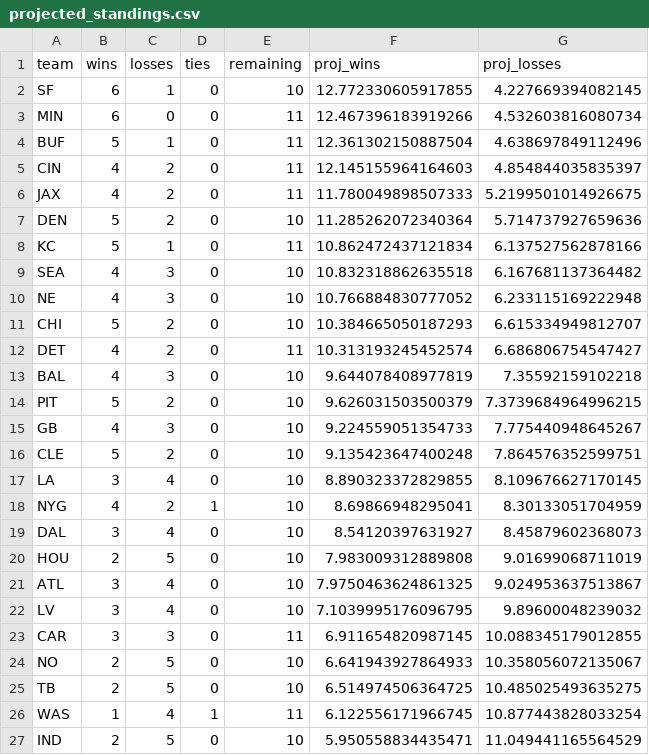
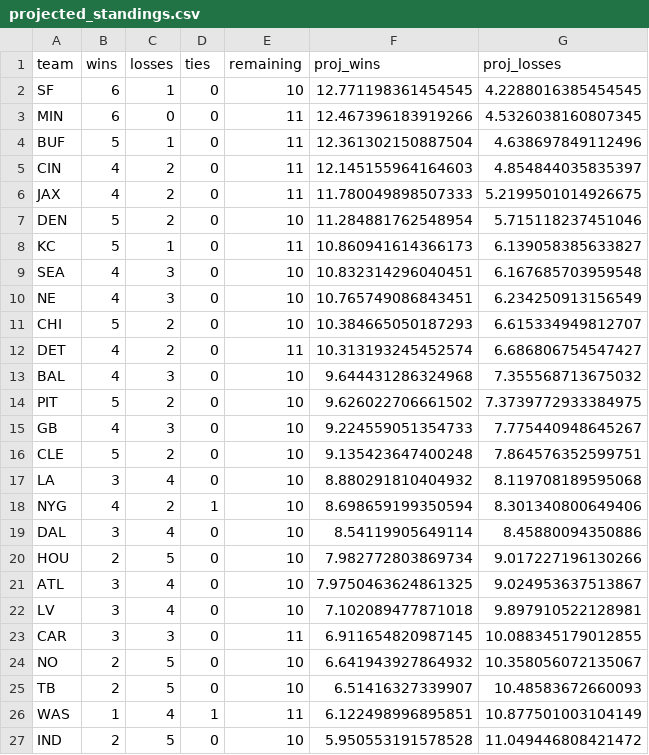
Before and after one commit to adithrestha/Gridiron, a CSV file: output/projected_standings.csv, drawn as a sheet; only a part is shown; the diff covers the shown part only.

```diff
--- a/output/projected_standings.csv
+++ b/output/projected_standings.csv
@@ -1,4 +1,4 @@
 team,wins,losses,ties,remaining,proj_wins,proj_losses
-SF,6,1,0,10,12.772330605917855,4.227669394082145
-MIN,6,0,0,11,12.467396183919266,4.532603816080734
+SF,6,1,0,10,12.771198361454545,4.2288016385454545
+MIN,6,0,0,11,12.467396183919266,4.5326038160807345
 BUF,5,1,0,11,12.361302150887504,4.638697849112496
@@ -6,22 +6,22 @@ CIN,4,2,0,11,12.145155964164603,4.854844035835397
 JAX,4,2,0,11,11.780049898507333,5.2199501014926675
-DEN,5,2,0,10,11.285262072340364,5.714737927659636
-KC,5,1,0,11,10.862472437121834,6.137527562878166
-SEA,4,3,0,10,10.832318862635518,6.167681137364482
-NE,4,3,0,10,10.766884830777052,6.233115169222948
+DEN,5,2,0,10,11.284881762548954,5.715118237451046
+KC,5,1,0,11,10.860941614366173,6.139058385633827
+SEA,4,3,0,10,10.832314296040451,6.167685703959548
+NE,4,3,0,10,10.765749086843451,6.234250913156549
 CHI,5,2,0,10,10.384665050187293,6.615334949812707
 DET,4,2,0,11,10.313193245452574,6.686806754547427
-BAL,4,3,0,10,9.644078408977819,7.35592159102218
-PIT,5,2,0,10,9.626031503500379,7.3739684964996215
+BAL,4,3,0,10,9.644431286324968,7.355568713675032
+PIT,5,2,0,10,9.626022706661502,7.3739772933384975
 GB,4,3,0,10,9.224559051354733,7.775440948645267
 CLE,5,2,0,10,9.135423647400248,7.864576352599751
-LA,3,4,0,10,8.890323372829855,8.109676627170145
-NYG,4,2,1,10,8.69866948295041,8.30133051704959
-DAL,3,4,0,10,8.54120397631927,8.45879602368073
-HOU,2,5,0,10,7.983009312889808,9.01699068711019
+LA,3,4,0,10,8.880291810404932,8.119708189595068
+NYG,4,2,1,10,8.698659199350594,8.301340800649406
+DAL,3,4,0,10,8.54119905649114,8.45880094350886
+HOU,2,5,0,10,7.982772803869734,9.017227196130266
 ATL,3,4,0,10,7.9750463624861325,9.024953637513867
-LV,3,4,0,10,7.1039995176096795,9.89600048239032
+LV,3,4,0,10,7.102089477871018,9.897910522128981
 CAR,3,3,0,11,6.911654820987145,10.088345179012855
-NO,2,5,0,10,6.641943927864933,10.358056072135067
-TB,2,5,0,10,6.514974506364725,10.485025493635275
-WAS,1,4,1,11,6.122556171966745,10.877443828033254
-IND,2,5,0,10,5.950558834435471,11.049441165564529
+NO,2,5,0,10,6.641943927864932,10.358056072135067
+TB,2,5,0,10,6.51416327339907,10.48583672660093
+WAS,1,4,1,11,6.122498996895851,10.877501003104149
+IND,2,5,0,10,5.950553191578528,11.049446808421472
```
Also changed, not shown: 10 edited cells elsewhere in this file, output/predictions.csv, 3 other files.
